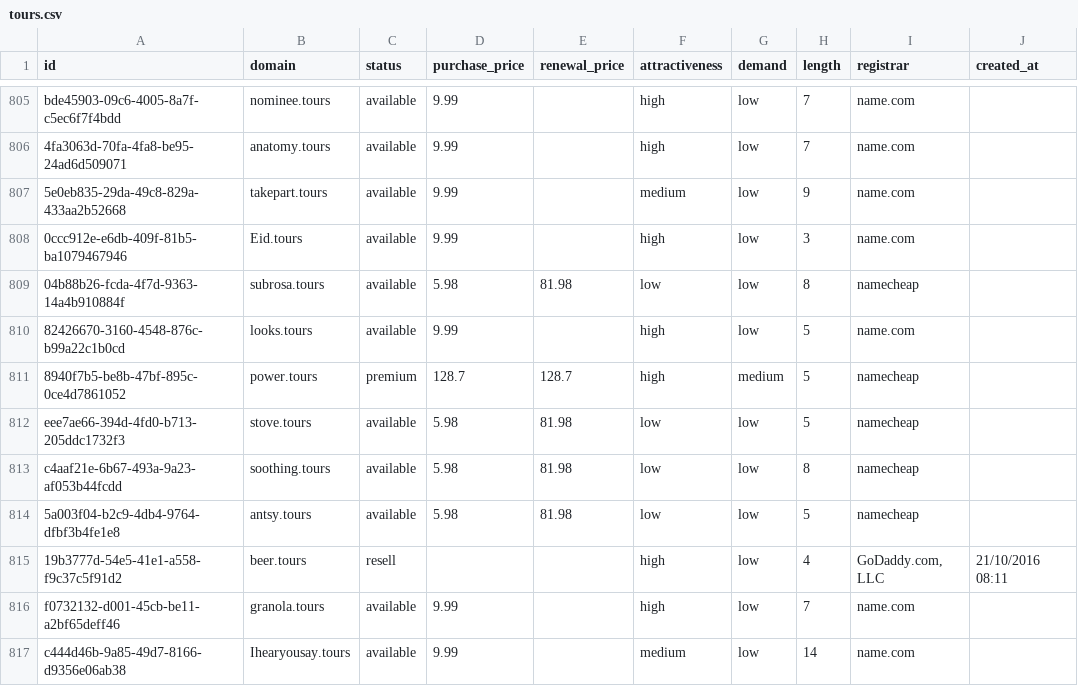
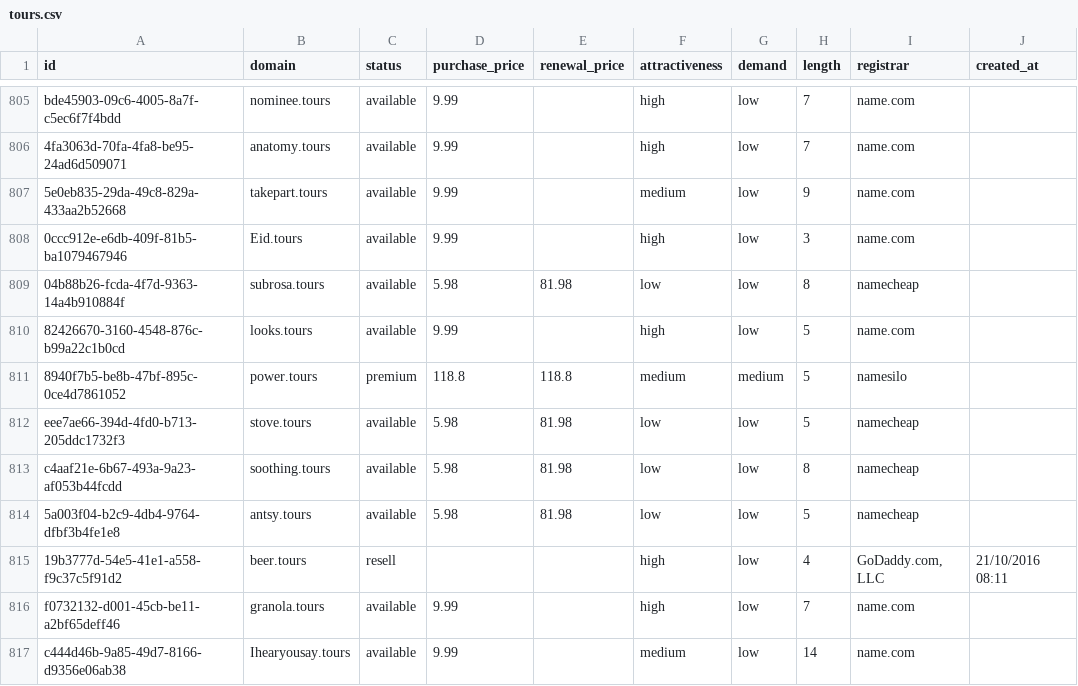
Before and after one commit to UniqueDomains/tours-oneword-domains, a CSV file: tours.csv, drawn as a sheet; only a part is shown, gaps mark what is left out; the diff covers the shown part only; the diff names each change by its address in the sheet, - before the commit and + after, or states it on an @@ line.

```diff
--- a/tours.csv
+++ b/tours.csv
-D811 (purchase_price): 128.7
+D811 (purchase_price): 118.8
-E811 (renewal_price): 128.7
+E811 (renewal_price): 118.8
-F811 (attractiveness): high
+F811 (attractiveness): medium
-I811 (registrar): namecheap
+I811 (registrar): namesilo
```
Also changed, not shown: 26 edited cells elsewhere in this file, 4 other files.
